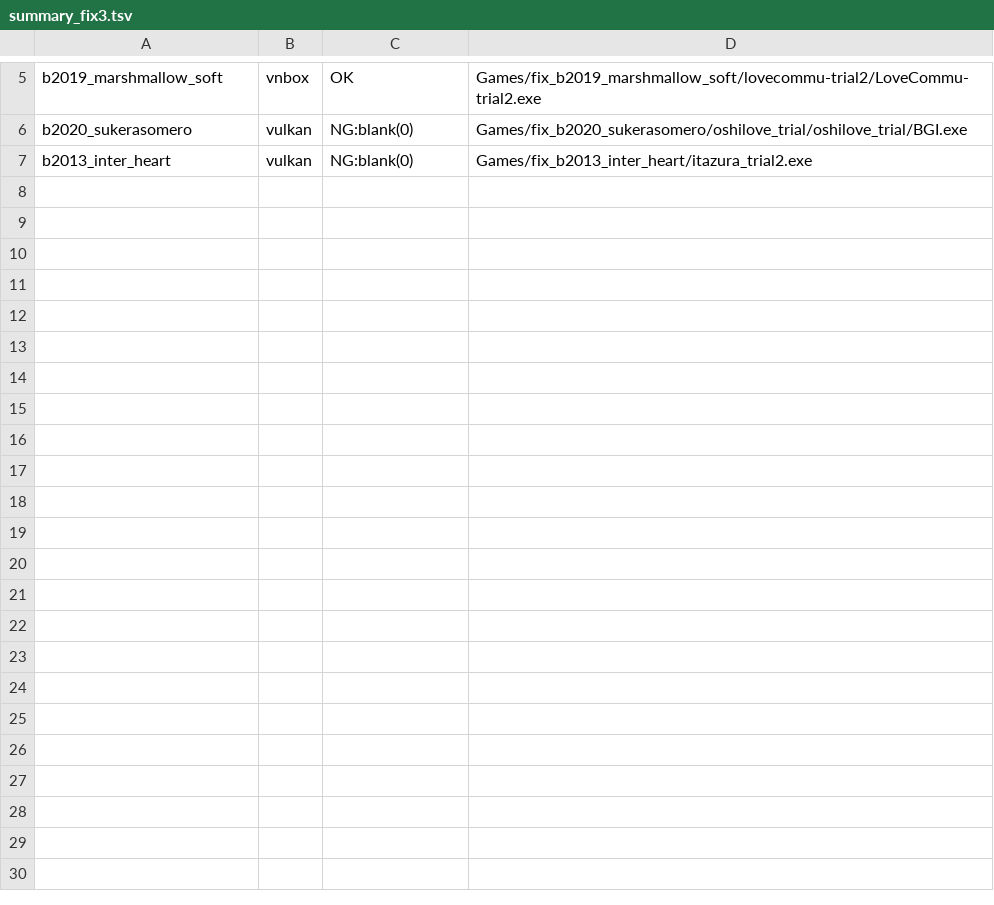
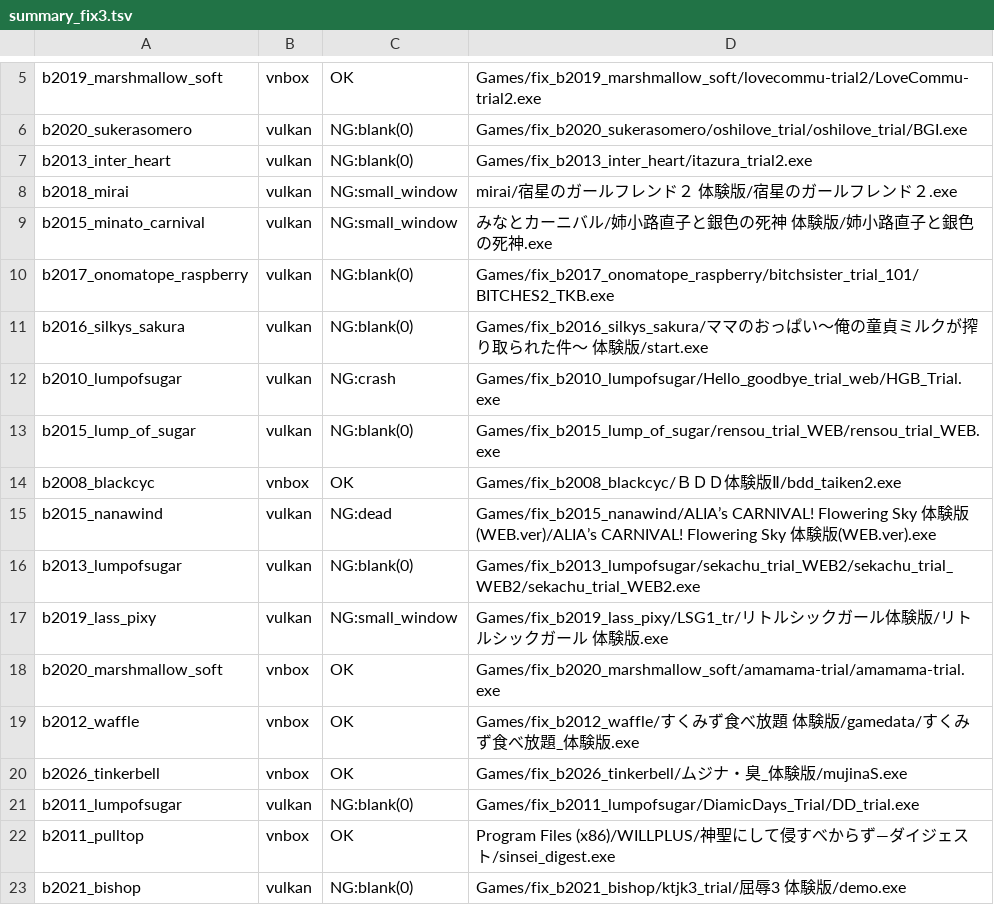
Before and after one commit to a-kaibu/vnbox, a TSV file: results/batch/summary_fix3.tsv, drawn as a sheet; only a part is shown, gaps mark what is left out.

```diff
--- a/results/batch/summary_fix3.tsv
+++ b/results/batch/summary_fix3.tsv
@@ -7 +7,17 @@ b2020_sukerasomero	vulkan	NG:blank(0)	Games/fix_b2020_sukerasomero/oshilove_tria
 b2013_inter_heart	vulkan	NG:blank(0)	Games/fix_b2013_inter_heart/itazura_trial2.exe
+b2018_mirai	vulkan	NG:small_window	mirai/宿星のガールフレンド２ 体験版/宿星のガールフレンド２.exe
+b2015_minato_carnival	vulkan	NG:small_window	みなとカーニバル/姉小路直子と銀色の死神 体験版/姉小路直子と銀色の死神.exe
+b2017_onomatope_raspberry	vulkan	NG:blank(0)	Games/fix_b2017_onomatope_raspberry/bitchsister_trial_101/BITCHES2_TKB.exe
+b2016_silkys_sakura	vulkan	NG:blank(0)	Games/fix_b2016_silkys_sakura/ママのおっぱい～俺の童貞ミルクが搾り取られた件～ 体験版/start.exe
+b2010_lumpofsugar	vulkan	NG:crash	Games/fix_b2010_lumpofsugar/Hello_goodbye_trial_web/HGB_Trial.exe
+b2015_lump_of_sugar	vulkan	NG:blank(0)	Games/fix_b2015_lump_of_sugar/rensou_trial_WEB/rensou_trial_WEB.exe
+b2008_blackcyc	vnbox	OK	Games/fix_b2008_blackcyc/ＢＤＤ体験版Ⅱ/bdd_taiken2.exe
+b2015_nanawind	vulkan	NG:dead	Games/fix_b2015_nanawind/ALIA’s CARNIVAL! Flowering Sky　体験版(WEB.ver)/ALIA’s CARNIVAL! Flowering Sky　体験版(WEB.ver).exe
+b2013_lumpofsugar	vulkan	NG:blank(0)	Games/fix_b2013_lumpofsugar/sekachu_trial_WEB2/sekachu_trial_WEB2/sekachu_trial_WEB2.exe
+b2019_lass_pixy	vulkan	NG:small_window	Games/fix_b2019_lass_pixy/LSG1_tr/リトルシックガール体験版/リトルシックガール　体験版.exe
+b2020_marshmallow_soft	vnbox	OK	Games/fix_b2020_marshmallow_soft/amamama-trial/amamama-trial.exe
+b2012_waffle	vnbox	OK	Games/fix_b2012_waffle/すくみず食べ放題　体験版/gamedata/すくみず食べ放題_体験版.exe
+b2026_tinkerbell	vnbox	OK	Games/fix_b2026_tinkerbell/ムジナ・臭_体験版/mujinaS.exe
+b2011_lumpofsugar	vulkan	NG:blank(0)	Games/fix_b2011_lumpofsugar/DiamicDays_Trial/DD_trial.exe
+b2011_pulltop	vnbox	OK	Program Files (x86)/WILLPLUS/神聖にして侵すべからず―ダイジェスト/sinsei_digest.exe
+b2021_bishop	vulkan	NG:blank(0)	Games/fix_b2021_bishop/ktjk3_trial/屈辱3　体験版/demo.exe
```
Also changed, not shown: results/verified.tsv, 4 other files.
